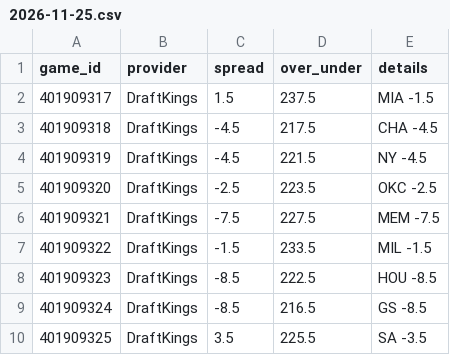
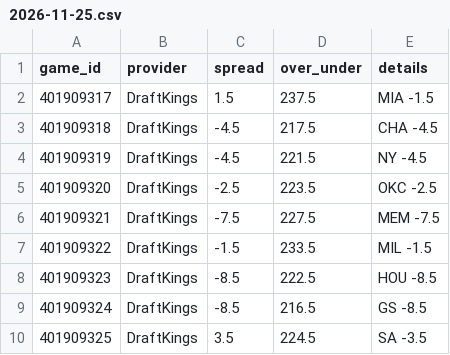
Before and after one commit to mason7park-debug/NBAprojections, a CSV file: data/odds/2026-11-25.csv, drawn as a sheet.

```diff
--- a/data/odds/2026-11-25.csv
+++ b/data/odds/2026-11-25.csv
@@ -9,2 +9,2 @@ game_id,provider,spread,over_under,details
 401909324,DraftKings,-8.5,216.5,GS -8.5
-401909325,DraftKings,3.5,225.5,SA -3.5
+401909325,DraftKings,3.5,224.5,SA -3.5
```
Also changed, not shown: data/injuries/2026-11-25.csv, data/slate/2026-11-25.csv, 3 other files.
